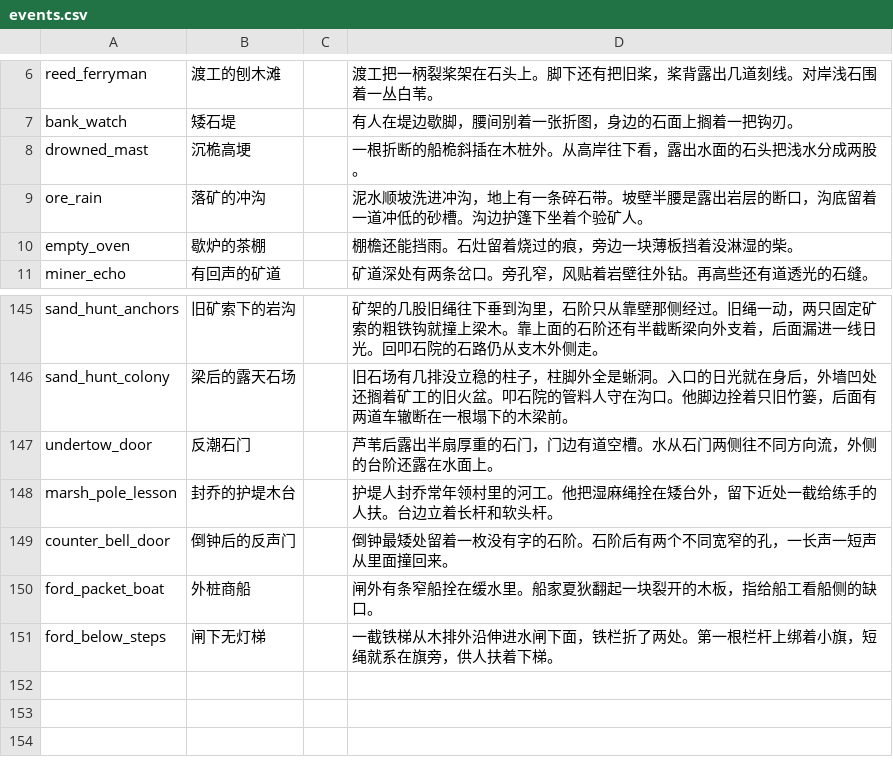
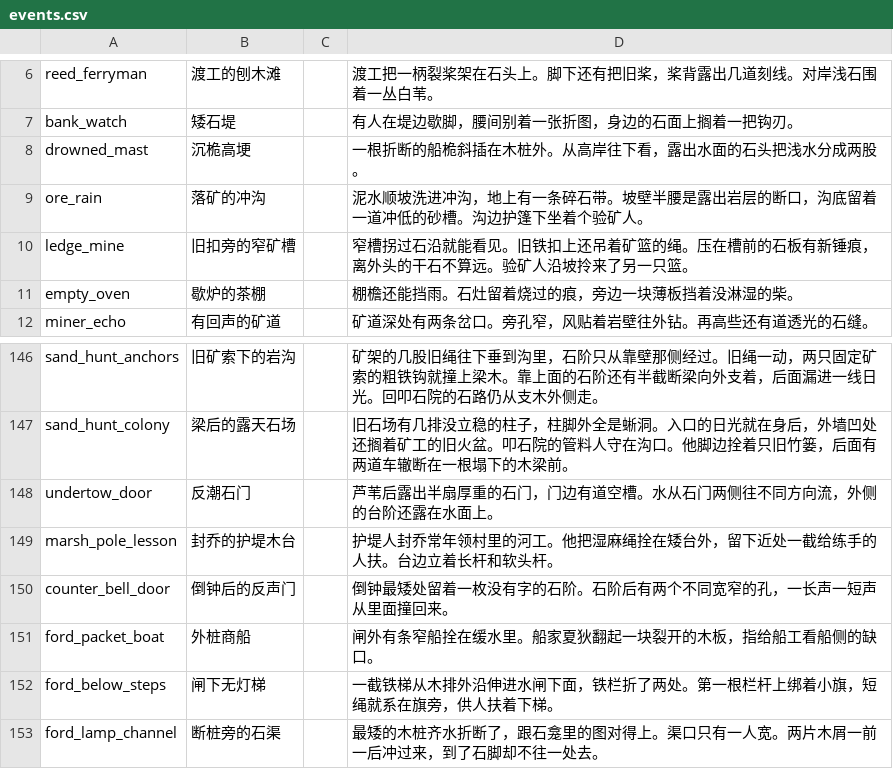
Before and after one commit to morimox/wilds-of-the-veil, a CSV file: docs/tables/events.csv, drawn as a sheet; only a part is shown, gaps mark what is left out.

```diff
--- a/docs/tables/events.csv
+++ b/docs/tables/events.csv
@@ -9,2 +9,3 @@ drowned_mast,沉桅高埂,,一根折断的船桅斜插在木桩外。从高岸
 ore_rain,落矿的冲沟,,泥水顺坡洗进冲沟，地上有一条碎石带。坡壁半腰是露出岩层的断口，沟底留着一道冲低的砂槽。沟边护篷下坐着个验矿人。
+ledge_mine,旧扣旁的窄矿槽,,窄槽拐过石沿就能看见。旧铁扣上还吊着矿篮的绳。压在槽前的石板有新锤痕，离外头的干石不算远。验矿人沿坡拎来了另一只篮。
 empty_oven,歇炉的茶棚,,棚檐还能挡雨。石灶留着烧过的痕，旁边一块薄板挡着没淋湿的柴。
@@ -151 +152,2 @@ ford_packet_boat,外桩商船,,闸外有条窄船拴在缓水里。船家夏狄
 ford_below_steps,闸下无灯梯,,一截铁梯从木排外沿伸进水闸下面，铁栏折了两处。第一根栏杆上绑着小旗，短绳就系在旗旁，供人扶着下梯。
+ford_lamp_channel,断桩旁的石渠,,最矮的木桩齐水折断了，跟石龛里的图对得上。渠口只有一人宽。两片木屑一前一后冲过来，到了石脚却不往一处去。
```
Also changed, not shown: docs/tables/event-choices.csv, docs/tables/guarded-sites.csv, 28 other files.
